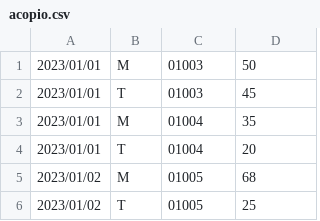
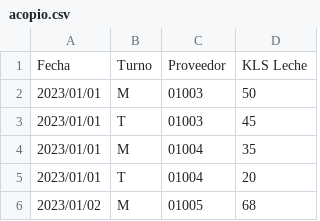
Before and after one commit to onicalls/TINGESO_PEP2, a CSV file: acopio.csv, drawn as a sheet; only a part is shown; the shorter side is filled out with more unchanged rows.

```diff
--- a/acopio.csv
+++ b/acopio.csv
@@ -1 +1,2 @@
+Fecha,Turno,Proveedor,KLS Leche
 2023/01/01,M,01003,50
```
Also changed, not shown: valorleche.csv, 12 other files.
